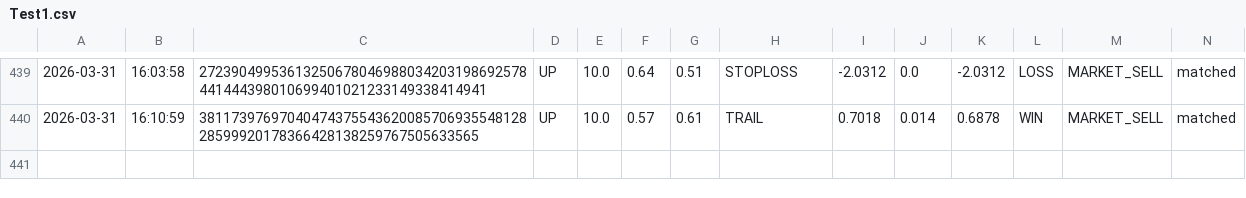
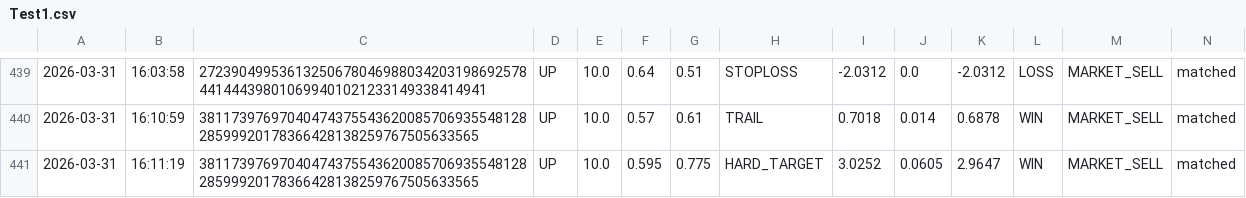
Before and after one commit to gutu99/bot-dashboard, a CSV file: Test1.csv, drawn as a sheet; only a part is shown, gaps mark what is left out; the diff names each change by its address in the sheet, - before the commit and + after, or states it on an @@ line.

Commit message:
auto update csv

```diff
--- a/Test1.csv
+++ b/Test1.csv
+row 441: 2026-03-31 | 16:11:19 | 3811739769704047437554362008570693554812828599920178366428138259767505633565 | UP | 10.0 | 0.595 | 0.775 | HARD_TARGET | 3.0252 | 0.0605 | 2.9647 | WIN | MARKET_SELL | matched
```
